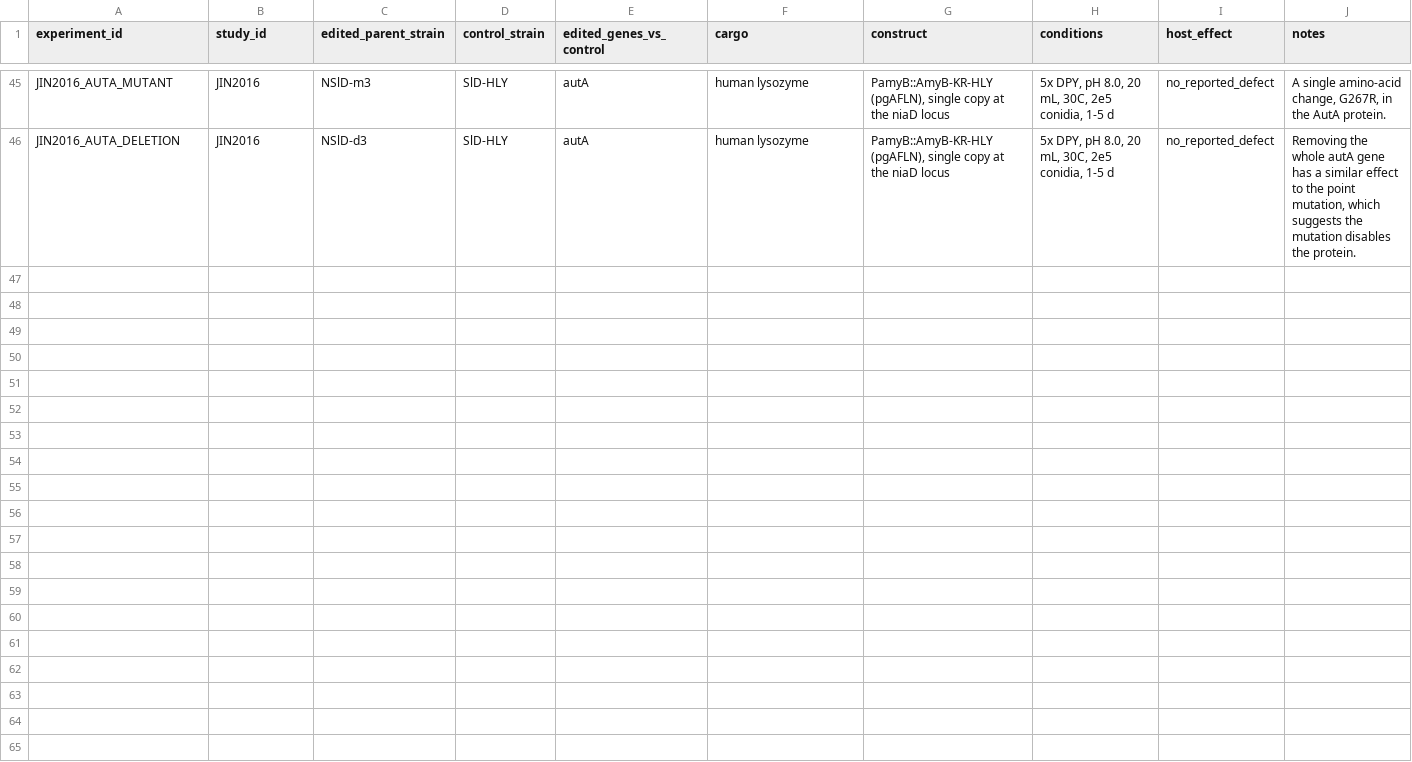
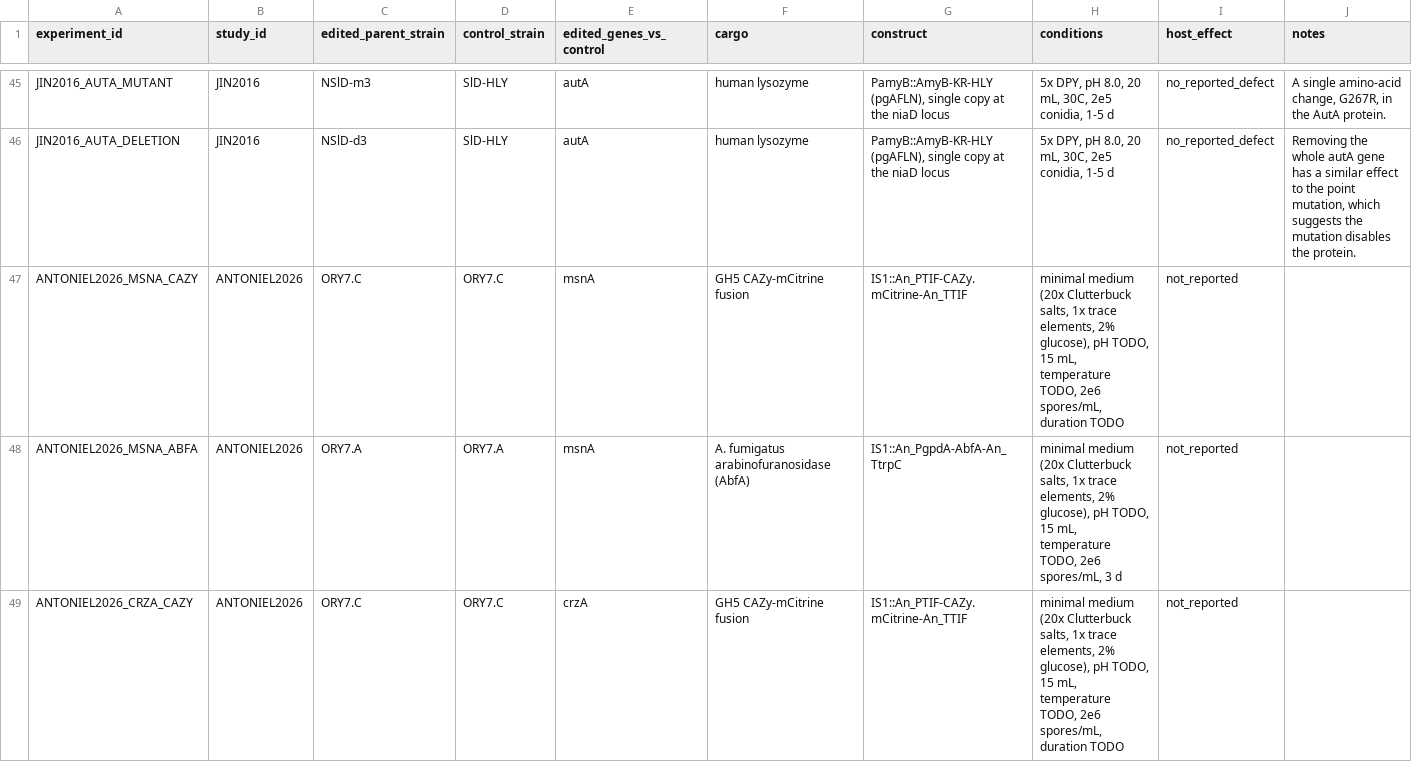
Before and after one commit to thedstrat/aoryzae-secretion-benchmark, a CSV file: data/experiments.csv, drawn as a sheet; only a part is shown, gaps mark what is left out.

```diff
--- a/data/experiments.csv
+++ b/data/experiments.csv
@@ -46 +46,4 @@ JIN2016_AUTA_MUTANT,JIN2016,NSlD-m3,SlD-HLY,autA,human lysozyme,"PamyB::AmyB-KR-
 JIN2016_AUTA_DELETION,JIN2016,NSlD-d3,SlD-HLY,autA,human lysozyme,"PamyB::AmyB-KR-HLY (pgAFLN), single copy at the niaD locus","5x DPY, pH 8.0, 20 mL, 30C, 2e5 conidia, 1-5 d",no_reported_defect,"Removing the whole autA gene has a similar effect to the point mutation, which suggests the mutation disables the protein."
+ANTONIEL2026_MSNA_CAZY,ANTONIEL2026,ORY7.C,ORY7.C,msnA,GH5 CAZy-mCitrine fusion,IS1::An_PTIF-CAZy.mCitrine-An_TTIF,"minimal medium (20x Clutterbuck salts, 1x trace elements, 2% glucose), pH TODO, 15 mL, temperature TODO, 2e6 spores/mL, duration TODO",not_reported,
+ANTONIEL2026_MSNA_ABFA,ANTONIEL2026,ORY7.A,ORY7.A,msnA,A. fumigatus arabinofuranosidase (AbfA),IS1::An_PgpdA-AbfA-An_TtrpC,"minimal medium (20x Clutterbuck salts, 1x trace elements, 2% glucose), pH TODO, 15 mL, temperature TODO, 2e6 spores/mL, 3 d",not_reported,
+ANTONIEL2026_CRZA_CAZY,ANTONIEL2026,ORY7.C,ORY7.C,crzA,GH5 CAZy-mCitrine fusion,IS1::An_PTIF-CAZy.mCitrine-An_TTIF,"minimal medium (20x Clutterbuck salts, 1x trace elements, 2% glucose), pH TODO, 15 mL, temperature TODO, 2e6 spores/mL, duration TODO",not_reported,
```
Also changed, not shown: data/experiment_genes.csv, data/outcomes.csv, 2 other files.
